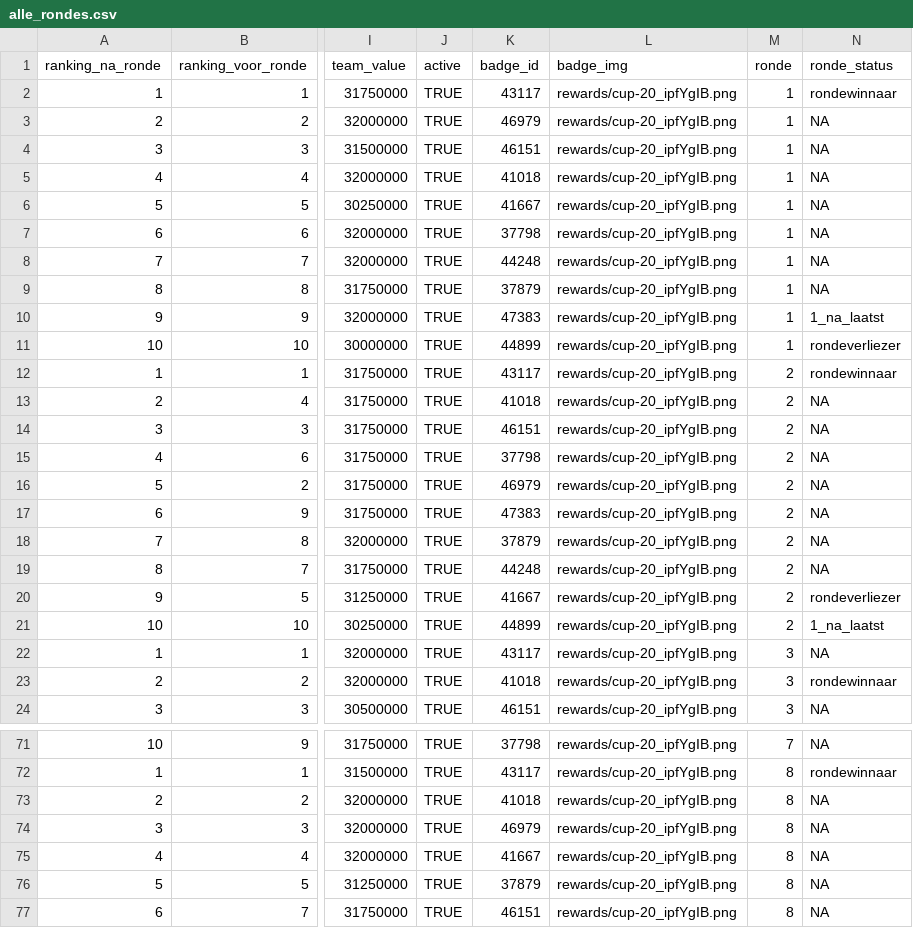
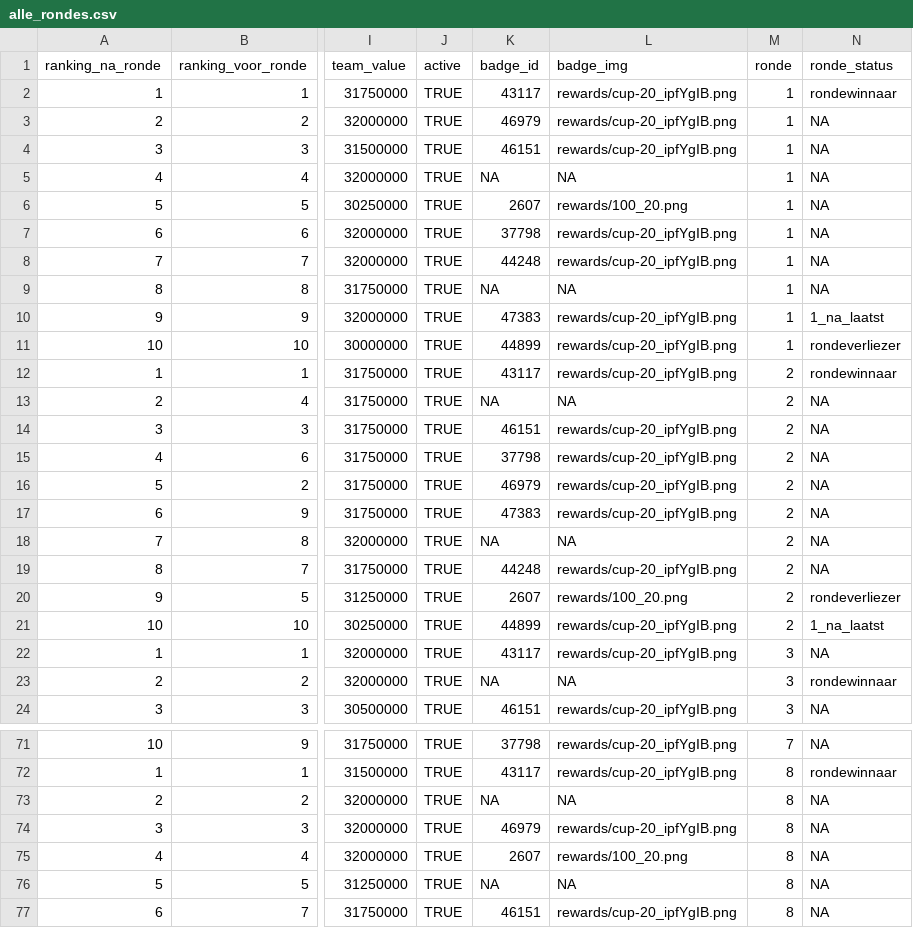
Before and after one commit to rubensan19/cvhj-scraper, a CSV file: data/alle_rondes.csv, drawn as a sheet; only a part is shown, gaps mark what is left out; the diff covers the shown part only; the diff names each change by its address in the sheet, - before the commit and + after, or states it on an @@ line.

```diff
--- a/data/alle_rondes.csv
+++ b/data/alle_rondes.csv
-K5 (badge_id): 41018
+K5 (badge_id): NA
-L5 (badge_img): rewards/cup-20_ipfYgIB.png
+L5 (badge_img): NA
-K6 (badge_id): 41667
+K6 (badge_id): 2607
-L6 (badge_img): rewards/cup-20_ipfYgIB.png
+L6 (badge_img): rewards/100_20.png
-K9 (badge_id): 37879
+K9 (badge_id): NA
-L9 (badge_img): rewards/cup-20_ipfYgIB.png
+L9 (badge_img): NA
-K13 (badge_id): 41018
+K13 (badge_id): NA
-L13 (badge_img): rewards/cup-20_ipfYgIB.png
+L13 (badge_img): NA
-K18 (badge_id): 37879
+K18 (badge_id): NA
-L18 (badge_img): rewards/cup-20_ipfYgIB.png
+L18 (badge_img): NA
-K20 (badge_id): 41667
+K20 (badge_id): 2607
-L20 (badge_img): rewards/cup-20_ipfYgIB.png
+L20 (badge_img): rewards/100_20.png
-K23 (badge_id): 41018
+K23 (badge_id): NA
-L23 (badge_img): rewards/cup-20_ipfYgIB.png
+L23 (badge_img): NA
-K73 (badge_id): 41018
+K73 (badge_id): NA
-L73 (badge_img): rewards/cup-20_ipfYgIB.png
+L73 (badge_img): NA
-K75 (badge_id): 41667
+K75 (badge_id): 2607
-L75 (badge_img): rewards/cup-20_ipfYgIB.png
+L75 (badge_img): rewards/100_20.png
-K76 (badge_id): 37879
+K76 (badge_id): NA
-L76 (badge_img): rewards/cup-20_ipfYgIB.png
+L76 (badge_img): NA
```
Also changed, not shown: 88 edited cells elsewhere in this file.
